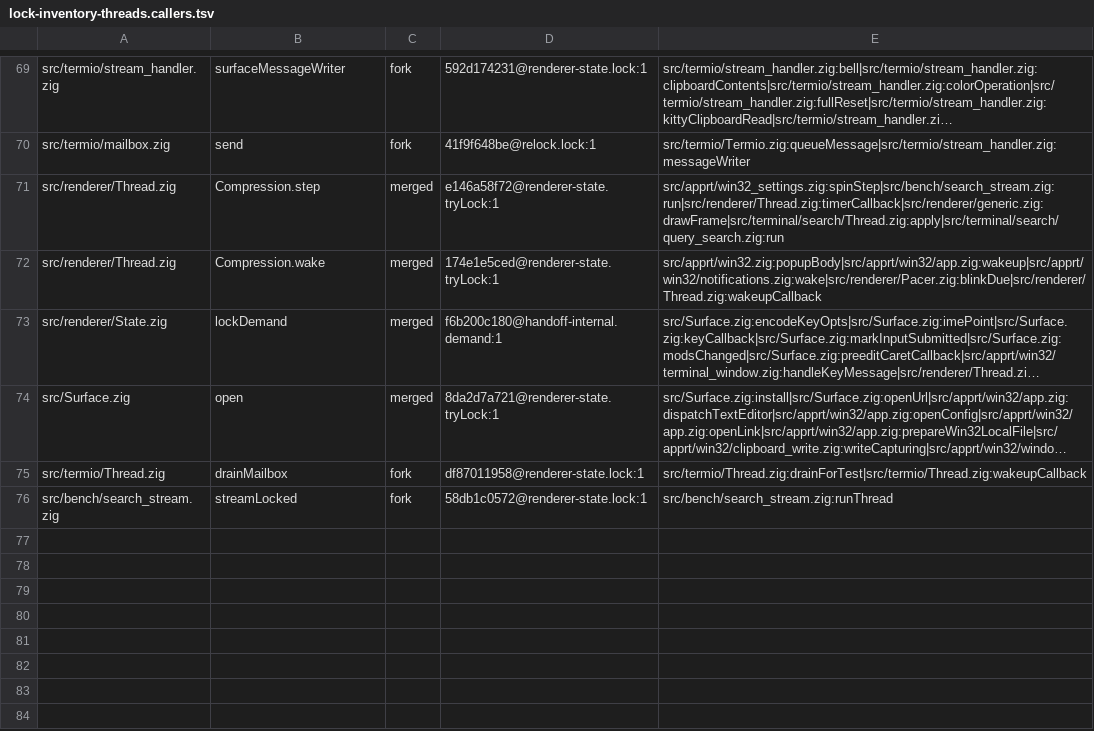
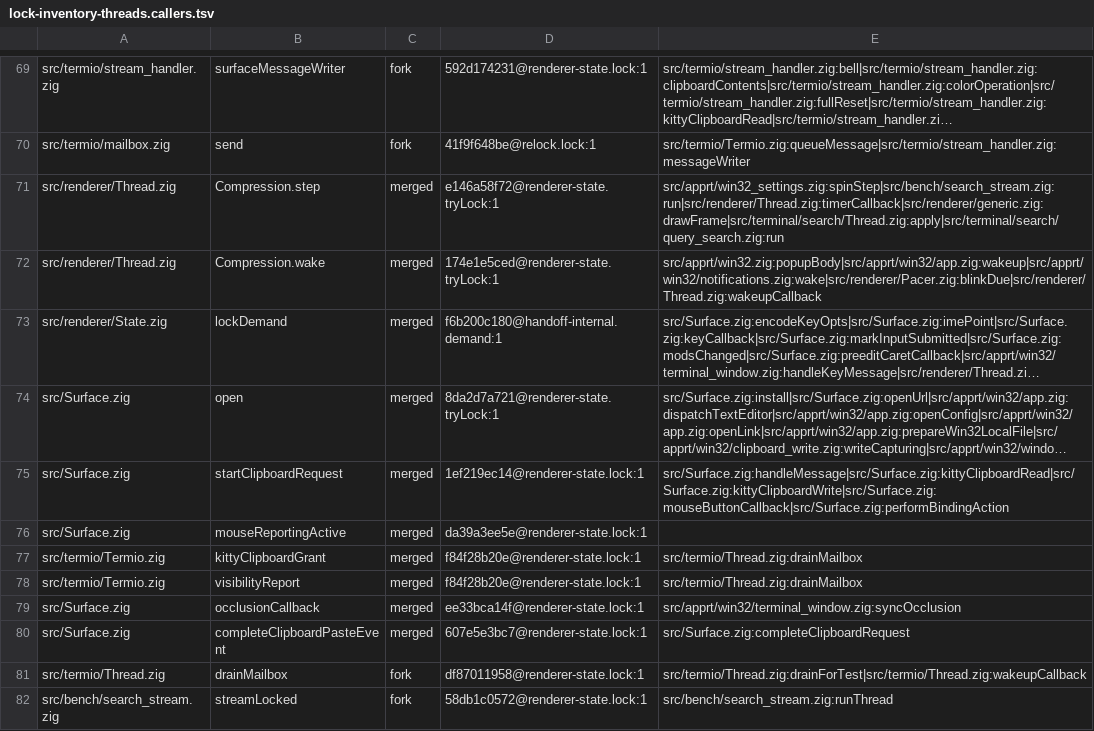
Before and after one commit to amanthanvi/noctty, a TSV file: ci/lock-inventory-threads.callers.tsv, drawn as a sheet; only a part is shown, gaps mark what is left out; long unchanged cells end in …; the diff names each change by its address in the sheet, - before the commit and + after, or states it on an @@ line.

```diff
--- a/ci/lock-inventory-threads.callers.tsv
+++ b/ci/lock-inventory-threads.callers.tsv
+row 75: src/Surface.zig | startClipboardRequest | merged | 1ef219ec14@renderer-state.lock:1 | src/Surface.zig:handleMessage|src/Surface.zig:kittyClipboardRead|src/Surface.zig:kittyClipboardWrite|src/Surface.zig:mouseButtonCallback|src/Surface.zig:performBindingAction
+row 76: src/Surface.zig | mouseReportingActive | merged | da39a3ee5e@renderer-state.lock:1
+row 77: src/termio/Termio.zig | kittyClipboardGrant | merged | f84f28b20e@renderer-state.lock:1 | src/termio/Thread.zig:drainMailbox
+row 78: src/termio/Termio.zig | visibilityReport | merged | f84f28b20e@renderer-state.lock:1 | src/termio/Thread.zig:drainMailbox
+row 79: src/Surface.zig | occlusionCallback | merged | ee33bca14f@renderer-state.lock:1 | src/apprt/win32/terminal_window.zig:syncOcclusion
+row 80: src/Surface.zig | completeClipboardPasteEvent | merged | 607e5e3bc7@renderer-state.lock:1 | src/Surface.zig:completeClipboardRequest
```
Also changed, not shown: ci/lock-inventory-threads.tsv.
